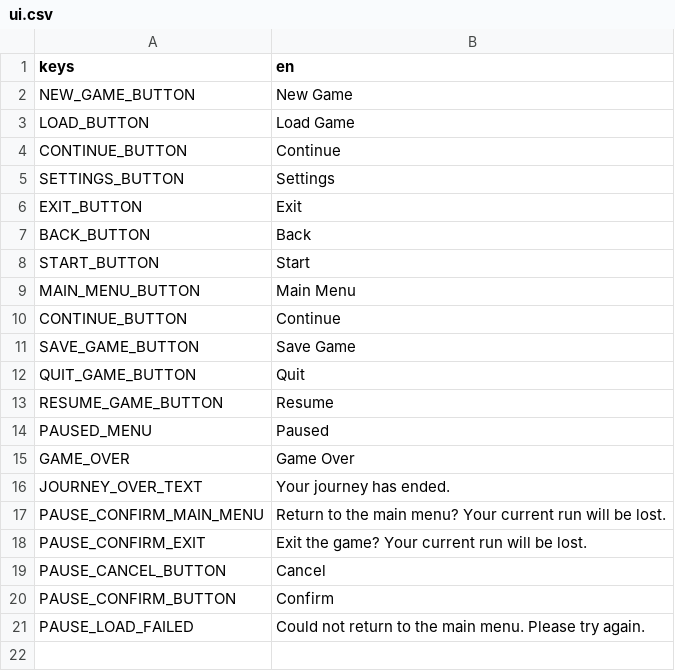
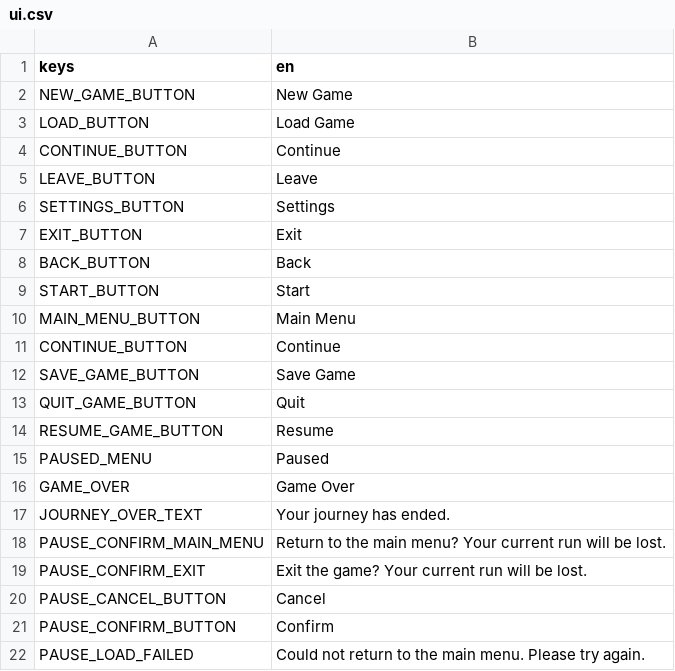
Before and after one commit to FergusMcLaughlin/Pilgrimage, a CSV file: data/localisation/ui.csv, drawn as a sheet.

Commit message:
added a basic encounter pop up and data struct, should be extendableish

```diff
--- a/data/localisation/ui.csv
+++ b/data/localisation/ui.csv
@@ -4,2 +4,3 @@ LOAD_BUTTON,Load Game
 CONTINUE_BUTTON,Continue
+LEAVE_BUTTON,Leave
 SETTINGS_BUTTON,Settings
```
Also changed, not shown: 42 other files.
